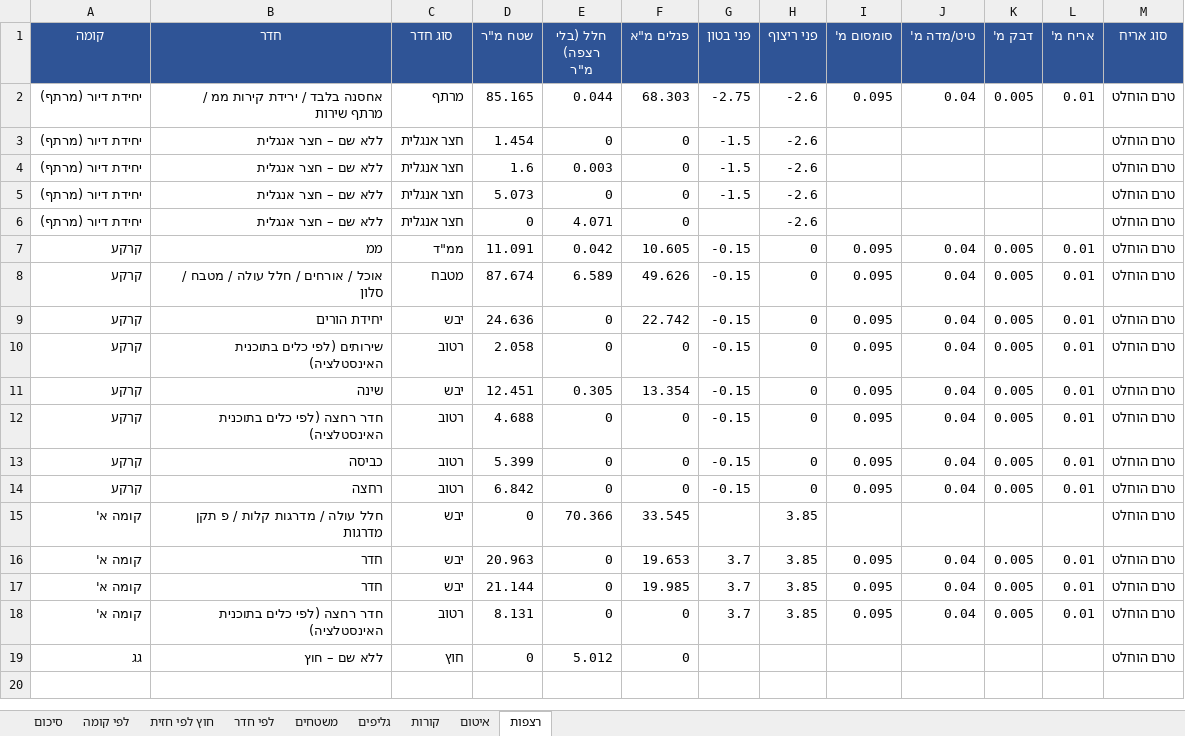
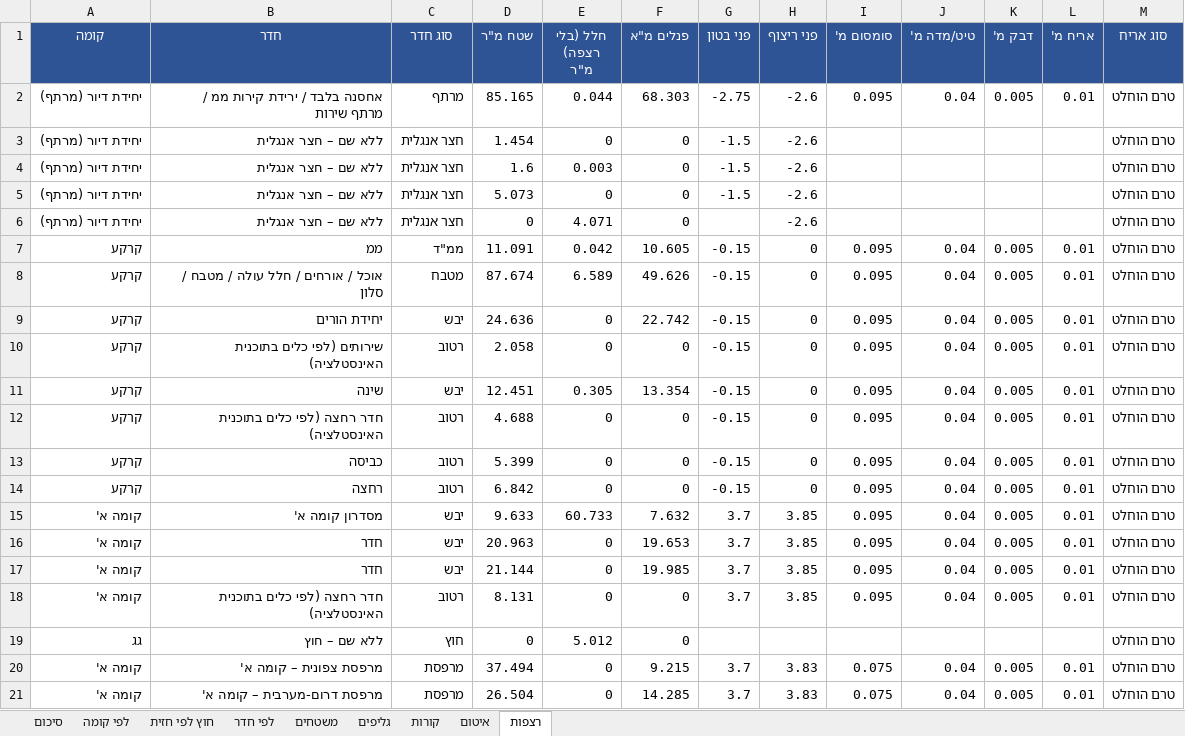
Before and after one commit to 123avihai-collab/House-3d, an Excel workbook: docs/quantities/plaster-quantities.xlsx, sheet רצפות, drawn as a sheet; values as stored, in another font and other column widths than the file's, no borders; the diff names each change by its address in the sheet, - before the commit and + after, or states it on an @@ line.

```diff
--- a/docs/quantities/plaster-quantities.xlsx (sheet רצפות)
+++ b/docs/quantities/plaster-quantities.xlsx (sheet רצפות)
-B15 (חדר): חלל עולה / מדרגות קלות / פ תקן מדרגות
+B15 (חדר): מסדרון קומה א'
-D15 (שטח מ"ר): 0
+D15 (שטח מ"ר): 9.633
-E15 (חלל (בלי רצפה) מ"ר): 70.366
+E15 (חלל (בלי רצפה) מ"ר): 60.733
-F15 (פנלים מ"א): 33.545
+F15 (פנלים מ"א): 7.632
-G15 (פני בטון): (empty)
+G15 (פני בטון): 3.7
-I15 (סומסום מ'): (empty)
+I15 (סומסום מ'): 0.095
-J15 (טיט/מדה מ'): (empty)
+J15 (טיט/מדה מ'): 0.04
-K15 (דבק מ'): (empty)
+K15 (דבק מ'): 0.005
-L15 (אריח מ'): (empty)
+L15 (אריח מ'): 0.01
+row 20: קומה א' | מרפסת צפונית – קומה א' | מרפסת | 37.494 | 0 | 9.215 | 3.7 | 3.83 | 0.075 | 0.04 | 0.005 | 0.01 | טרם הוחלט
+row 21: קומה א' | מרפסת דרום-מערבית – קומה א' | מרפסת | 26.504 | 0 | 14.285 | 3.7 | 3.83 | 0.075 | 0.04 | 0.005 | 0.01 | טרם הוחלט
```
Also changed, not shown: sheet סיכום, sheet לפי חדר, 9 other files.
